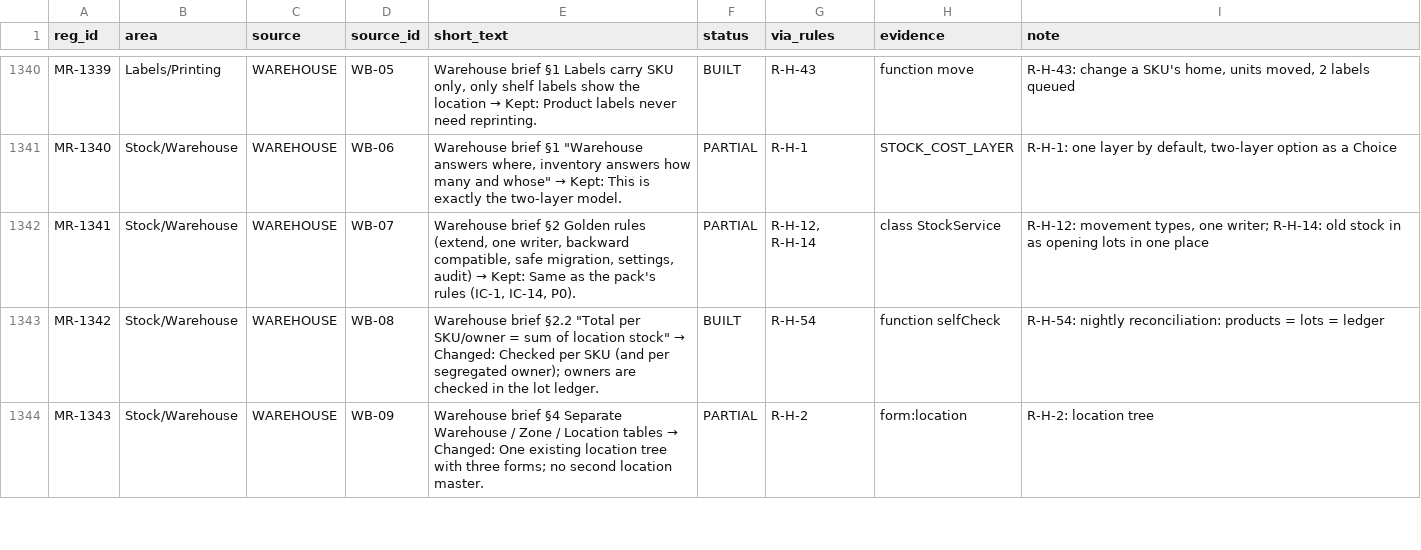
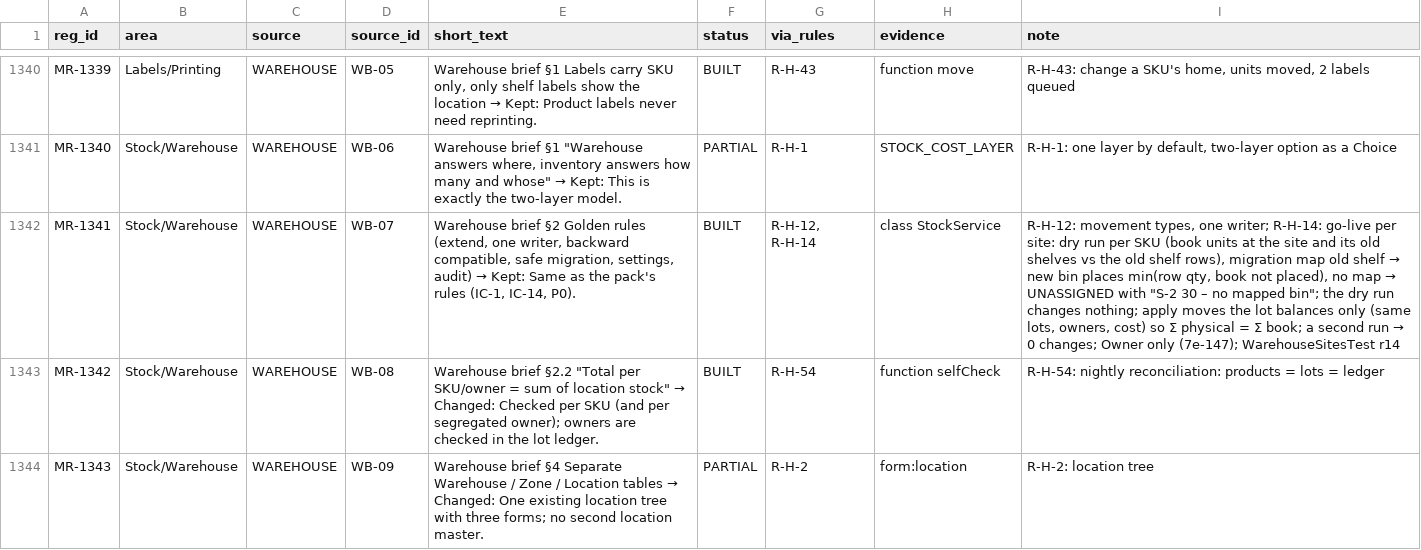
Before and after one commit to aemporio6/moreorderz, a CSV file: audit/REGISTER_AUDIT.csv, drawn as a sheet; only a part is shown, gaps mark what is left out; the diff covers the shown part only; the diff names each change by its address in the sheet, - before the commit and + after, or states it on an @@ line.

```diff
--- a/audit/REGISTER_AUDIT.csv
+++ b/audit/REGISTER_AUDIT.csv
-F1342 (status): PARTIAL
+F1342 (status): BUILT
@@ I1342 (note): …writer; R-H-14: old stock in as opening lots in one place → …writer; R-H-14: go-live per site: dry run per SKU (book units at the site and its old shelves vs the old shelf rows), migration map old shelf → new bin places min(row qty, book not placed), no map → UNASSIGNED with "S-2 30 – no mapped bin"; the dry run changes nothing; apply moves the lot balances only (same lots, owners, cost) so Σ physical = Σ book; a second run → 0 changes; Owner only (7e-147); WarehouseSitesTest r14 @@
```
Also changed, not shown: 28 edited cells elsewhere in this file, 14 other files.
